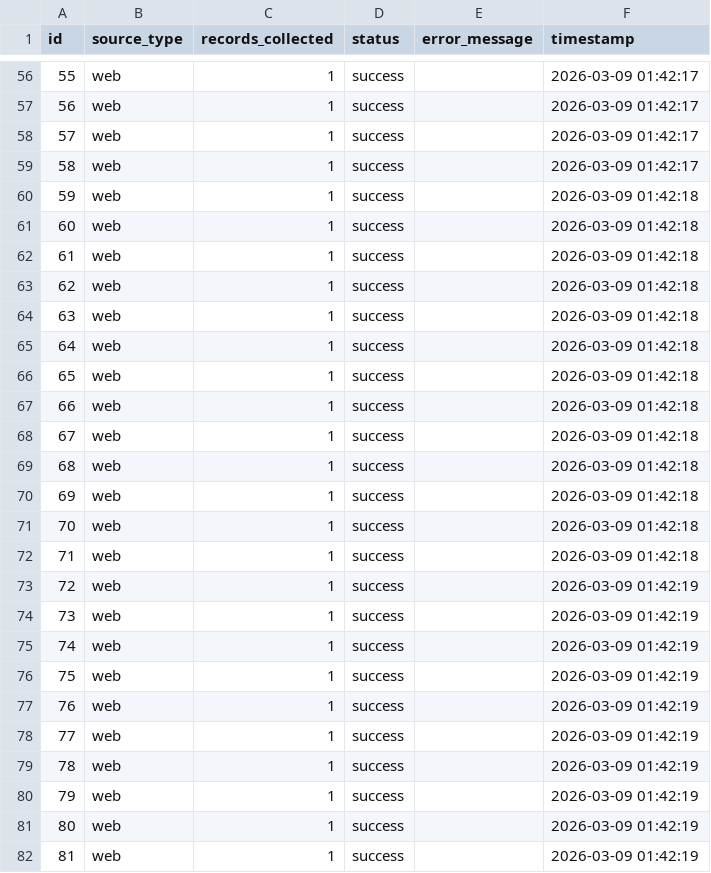
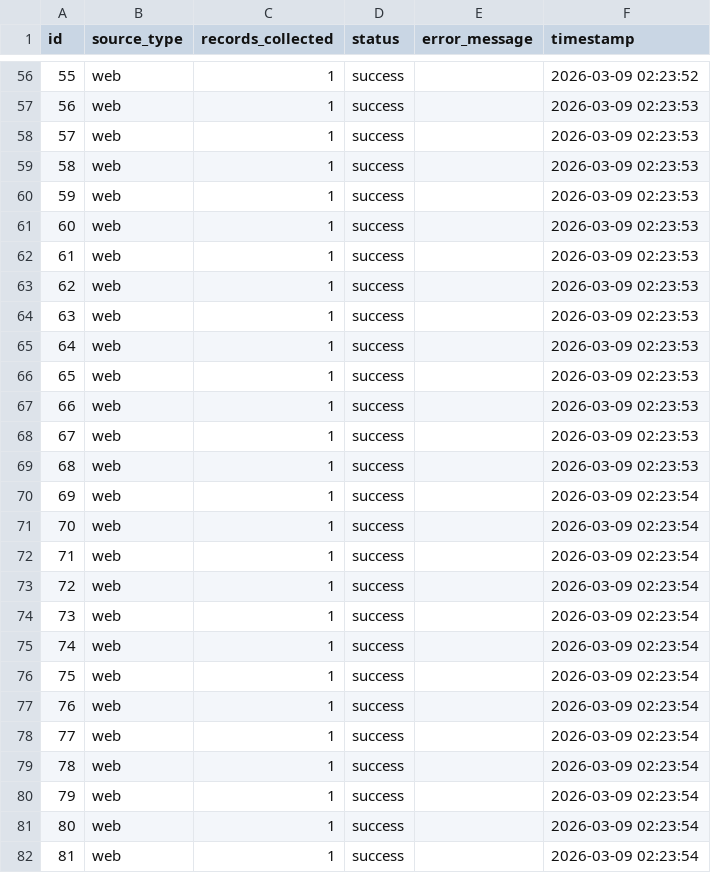
Before and after one commit to hanamostafaa/data-science-labs, a CSV file: Lab03 - Data Acquisition/notebooks/full_pipeline_deliverables/exports/pipeline_logs.csv, drawn as a sheet; only a part is shown, gaps mark what is left out; the diff covers the shown part only.

```diff
--- a/Lab03 - Data Acquisition/notebooks/full_pipeline_deliverables/exports/pipeline_logs.csv
+++ b/Lab03 - Data Acquisition/notebooks/full_pipeline_deliverables/exports/pipeline_logs.csv
@@ -56,27 +56,27 @@ id,source_type,records_collected,status,error_message,timestamp
-55,web,1,success,,2026-03-09 01:42:17
-56,web,1,success,,2026-03-09 01:42:17
-57,web,1,success,,2026-03-09 01:42:17
-58,web,1,success,,2026-03-09 01:42:17
-59,web,1,success,,2026-03-09 01:42:18
-60,web,1,success,,2026-03-09 01:42:18
-61,web,1,success,,2026-03-09 01:42:18
-62,web,1,success,,2026-03-09 01:42:18
-63,web,1,success,,2026-03-09 01:42:18
-64,web,1,success,,2026-03-09 01:42:18
-65,web,1,success,,2026-03-09 01:42:18
-66,web,1,success,,2026-03-09 01:42:18
-67,web,1,success,,2026-03-09 01:42:18
-68,web,1,success,,2026-03-09 01:42:18
-69,web,1,success,,2026-03-09 01:42:18
-70,web,1,success,,2026-03-09 01:42:18
-71,web,1,success,,2026-03-09 01:42:18
-72,web,1,success,,2026-03-09 01:42:19
-73,web,1,success,,2026-03-09 01:42:19
-74,web,1,success,,2026-03-09 01:42:19
-75,web,1,success,,2026-03-09 01:42:19
-76,web,1,success,,2026-03-09 01:42:19
-77,web,1,success,,2026-03-09 01:42:19
-78,web,1,success,,2026-03-09 01:42:19
-79,web,1,success,,2026-03-09 01:42:19
-80,web,1,success,,2026-03-09 01:42:19
-81,web,1,success,,2026-03-09 01:42:19
+55,web,1,success,,2026-03-09 02:23:52
+56,web,1,success,,2026-03-09 02:23:53
+57,web,1,success,,2026-03-09 02:23:53
+58,web,1,success,,2026-03-09 02:23:53
+59,web,1,success,,2026-03-09 02:23:53
+60,web,1,success,,2026-03-09 02:23:53
+61,web,1,success,,2026-03-09 02:23:53
+62,web,1,success,,2026-03-09 02:23:53
+63,web,1,success,,2026-03-09 02:23:53
+64,web,1,success,,2026-03-09 02:23:53
+65,web,1,success,,2026-03-09 02:23:53
+66,web,1,success,,2026-03-09 02:23:53
+67,web,1,success,,2026-03-09 02:23:53
+68,web,1,success,,2026-03-09 02:23:53
+69,web,1,success,,2026-03-09 02:23:54
+70,web,1,success,,2026-03-09 02:23:54
+71,web,1,success,,2026-03-09 02:23:54
+72,web,1,success,,2026-03-09 02:23:54
+73,web,1,success,,2026-03-09 02:23:54
+74,web,1,success,,2026-03-09 02:23:54
+75,web,1,success,,2026-03-09 02:23:54
+76,web,1,success,,2026-03-09 02:23:54
+77,web,1,success,,2026-03-09 02:23:54
+78,web,1,success,,2026-03-09 02:23:54
+79,web,1,success,,2026-03-09 02:23:54
+80,web,1,success,,2026-03-09 02:23:54
+81,web,1,success,,2026-03-09 02:23:54
```
Also changed, not shown: 136 edited cells elsewhere in this file, Lab03 - Data Acquisition/notebooks/full_pipeline_deliverables/exports/api_data.csv, Lab03 - Data Acquisition/notebooks/full_pipeline_deliverables/exports/scraped_data.csv, 5 other files.
